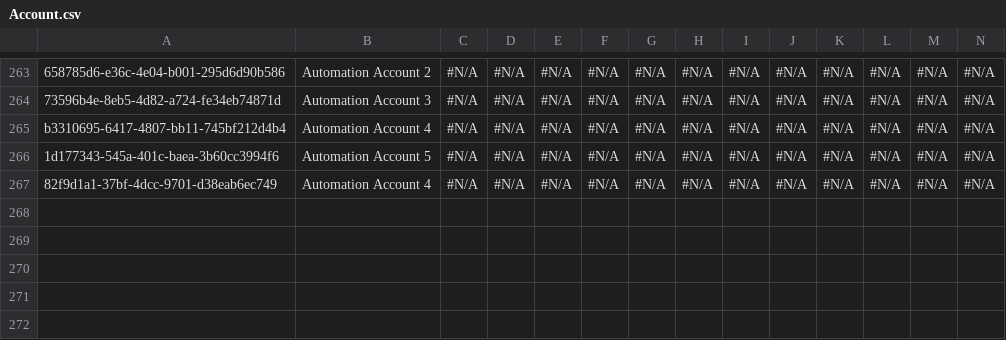
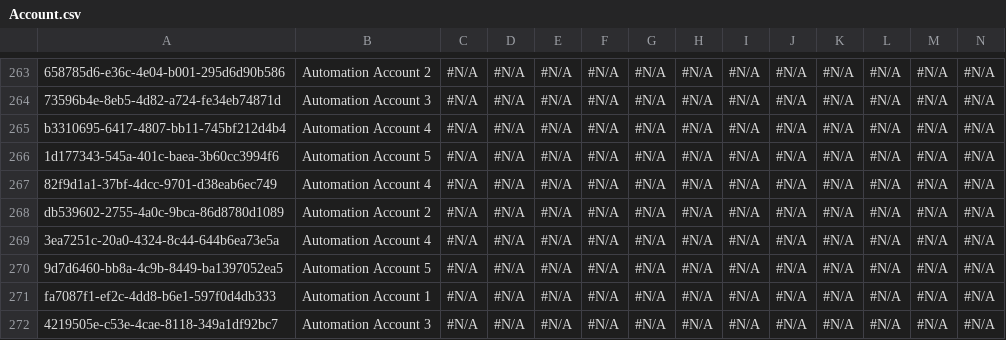
Before and after one commit to Asnafshaikh/Test-Regresion, a CSV file: data/Account.csv, drawn as a sheet; only a part is shown, gaps mark what is left out; rows hold the shown columns only; the diff names each change by its address in the sheet, - before the commit and + after, or states it on an @@ line.

Commit message:
Athena - GitHub PAT setup commit

```diff
--- a/data/Account.csv
+++ b/data/Account.csv
+row 268: db539602-2755-4a0c-9bca-86d8780d1089 | Automation Account 2 | #N/A | #N/A | #N/A | #N/A | #N/A | #N/A | #N/A | #N/A | #N/A | #N/A | #N/A | #N/A
+row 269: 3ea7251c-20a0-4324-8c44-644b6ea73e5a | Automation Account 4 | #N/A | #N/A | #N/A | #N/A | #N/A | #N/A | #N/A | #N/A | #N/A | #N/A | #N/A | #N/A
+row 270: 9d7d6460-bb8a-4c9b-8449-ba1397052ea5 | Automation Account 5 | #N/A | #N/A | #N/A | #N/A | #N/A | #N/A | #N/A | #N/A | #N/A | #N/A | #N/A | #N/A
+row 271: fa7087f1-ef2c-4dd8-b6e1-597f0d4db333 | Automation Account 1 | #N/A | #N/A | #N/A | #N/A | #N/A | #N/A | #N/A | #N/A | #N/A | #N/A | #N/A | #N/A
+row 272: 4219505e-c53e-4cae-8118-349a1df92bc7 | Automation Account 3 | #N/A | #N/A | #N/A | #N/A | #N/A | #N/A | #N/A | #N/A | #N/A | #N/A | #N/A | #N/A
```
